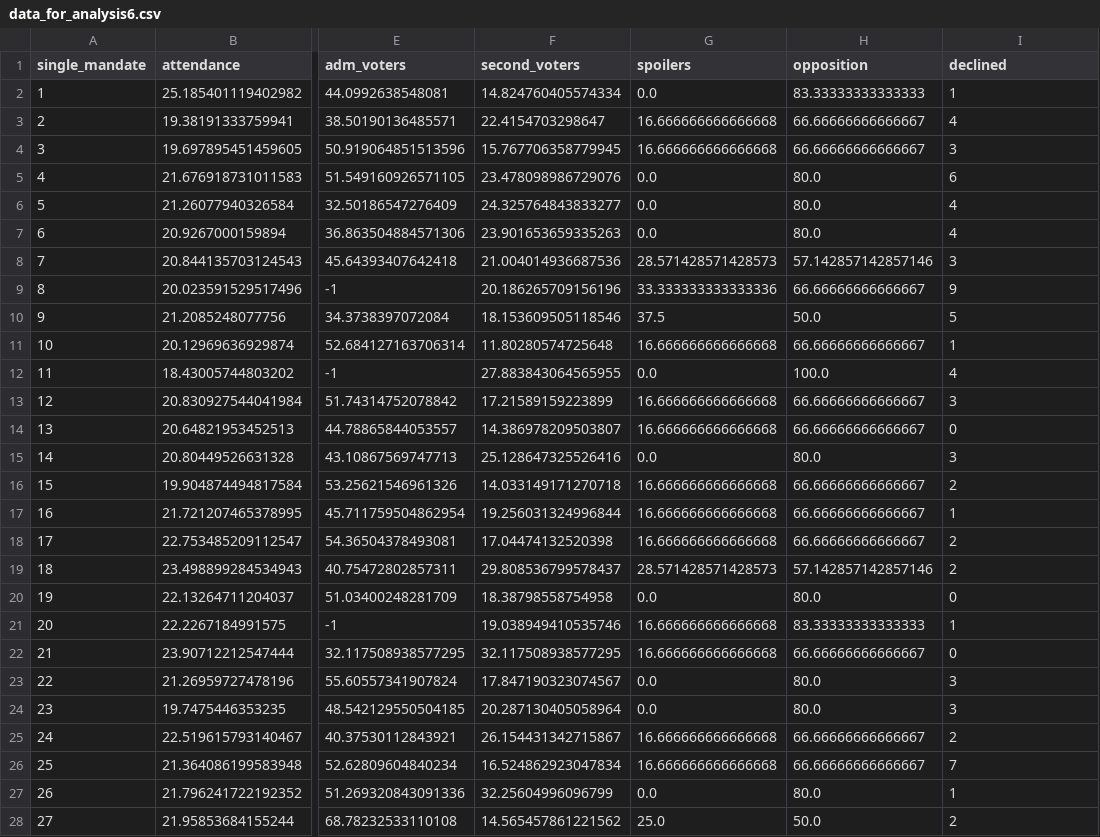
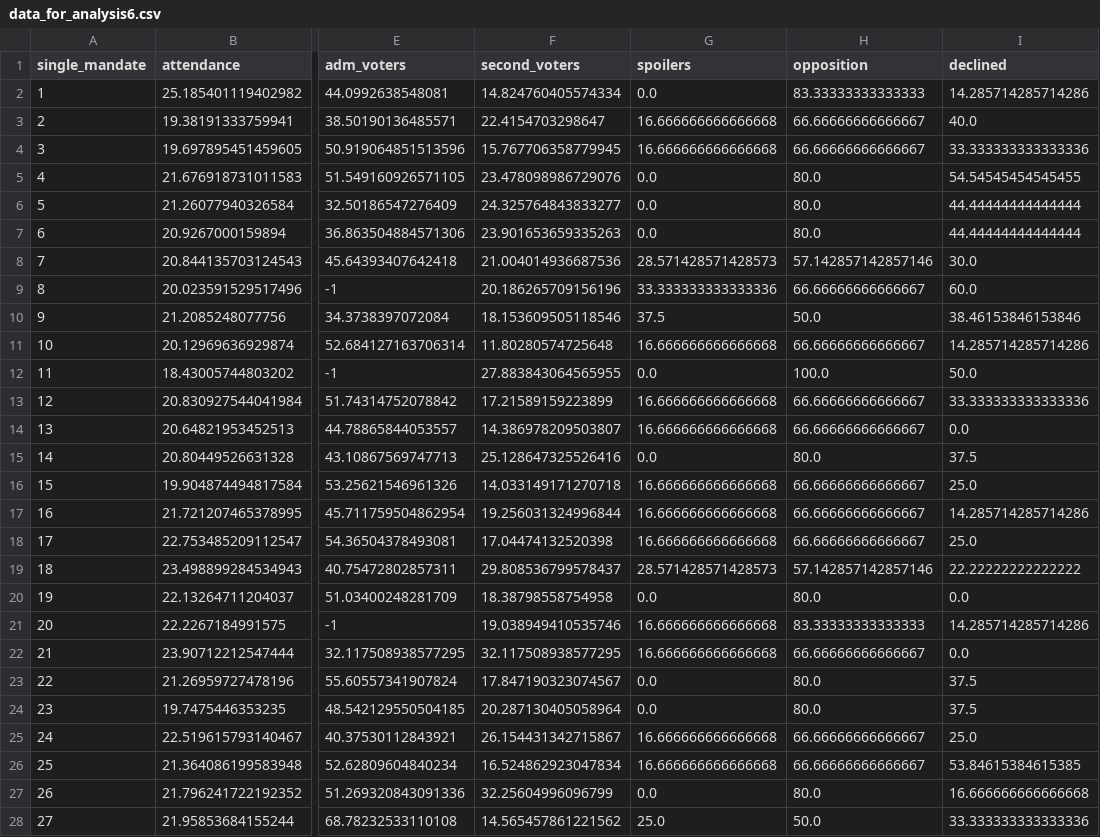
Before and after one commit to blueflyingpanda/ElectionsResearch, a CSV file: mosgorduma/data_for_analysis6.csv, drawn as a sheet; only a part is shown, gaps mark what is left out; the diff covers the shown part only; the diff names each change by its address in the sheet, - before the commit and + after, or states it on an @@ line.

Commit message:
data_for_analysis rewritten

```diff
--- a/mosgorduma/data_for_analysis6.csv
+++ b/mosgorduma/data_for_analysis6.csv
-I2 (declined): 1
+I2 (declined): 14.285714285714286
-I3 (declined): 4
+I3 (declined): 40.0
-I4 (declined): 3
+I4 (declined): 33.333333333333336
-I5 (declined): 6
+I5 (declined): 54.54545454545455
-I6:I7 (declined): 4
+I6:I7 (declined): 44.44444444444444
-I8 (declined): 3
+I8 (declined): 30.0
-I9 (declined): 9
+I9 (declined): 60.0
-I10 (declined): 5
+I10 (declined): 38.46153846153846
-I11 (declined): 1
+I11 (declined): 14.285714285714286
-I12 (declined): 4
+I12 (declined): 50.0
-I13 (declined): 3
+I13 (declined): 33.333333333333336
-I14 (declined): 0
+I14 (declined): 0.0
-I15 (declined): 3
+I15 (declined): 37.5
-I16 (declined): 2
+I16 (declined): 25.0
-I17 (declined): 1
+I17 (declined): 14.285714285714286
-I18 (declined): 2
+I18 (declined): 25.0
-I19 (declined): 2
+I19 (declined): 22.22222222222222
-I20 (declined): 0
+I20 (declined): 0.0
-I21 (declined): 1
+I21 (declined): 14.285714285714286
-I22 (declined): 0
+I22 (declined): 0.0
-I23:I24 (declined): 3
+I23:I24 (declined): 37.5
-I25 (declined): 2
+I25 (declined): 25.0
-I26 (declined): 7
+I26 (declined): 53.84615384615385
-I27 (declined): 1
+I27 (declined): 16.666666666666668
-I28 (declined): 2
+I28 (declined): 33.333333333333336
```
Also changed, not shown: 18 edited cells elsewhere in this file, mosgorduma/data_for_analysis7.csv, 6 other files.
